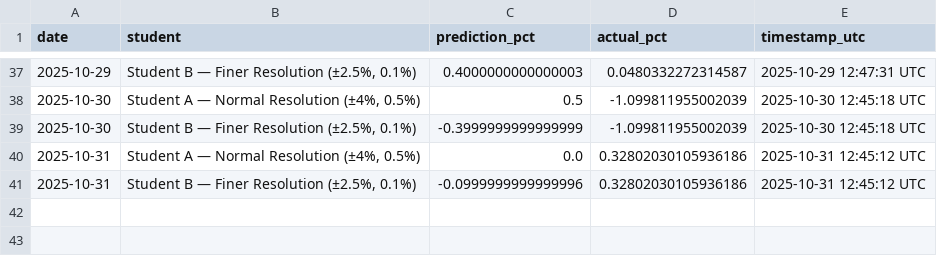
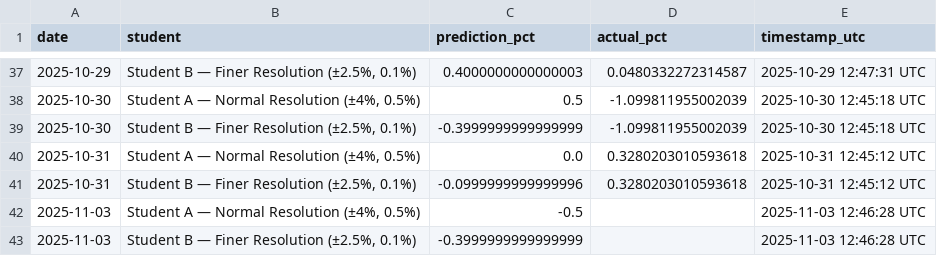
Before and after one commit to JeremyTadlock/DQN-Daily-Returns-Stock-Prediction, a CSV file: docs/history.csv, drawn as a sheet; only a part is shown, gaps mark what is left out.

```diff
--- a/docs/history.csv
+++ b/docs/history.csv
@@ -39,3 +39,5 @@ date,student,prediction_pct,actual_pct,timestamp_utc
 2025-10-30,"Student B — Finer Resolution (±2.5%, 0.1%)",-0.3999999999999999,-1.099811955002039,2025-10-30 12:45:18 UTC
-2025-10-31,"Student A — Normal Resolution (±4%, 0.5%)",0.0,0.32802030105936186,2025-10-31 12:45:12 UTC
-2025-10-31,"Student B — Finer Resolution (±2.5%, 0.1%)",-0.0999999999999996,0.32802030105936186,2025-10-31 12:45:12 UTC
+2025-10-31,"Student A — Normal Resolution (±4%, 0.5%)",0.0,0.3280203010593618,2025-10-31 12:45:12 UTC
+2025-10-31,"Student B — Finer Resolution (±2.5%, 0.1%)",-0.0999999999999996,0.3280203010593618,2025-10-31 12:45:12 UTC
+2025-11-03,"Student A — Normal Resolution (±4%, 0.5%)",-0.5,,2025-11-03 12:46:28 UTC
+2025-11-03,"Student B — Finer Resolution (±2.5%, 0.1%)",-0.3999999999999999,,2025-11-03 12:46:28 UTC
```
Also changed, not shown: 1 other file.
